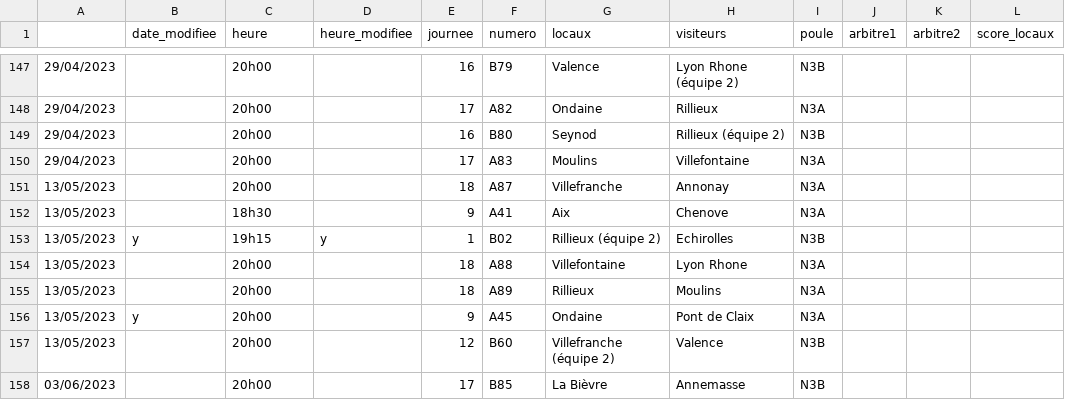
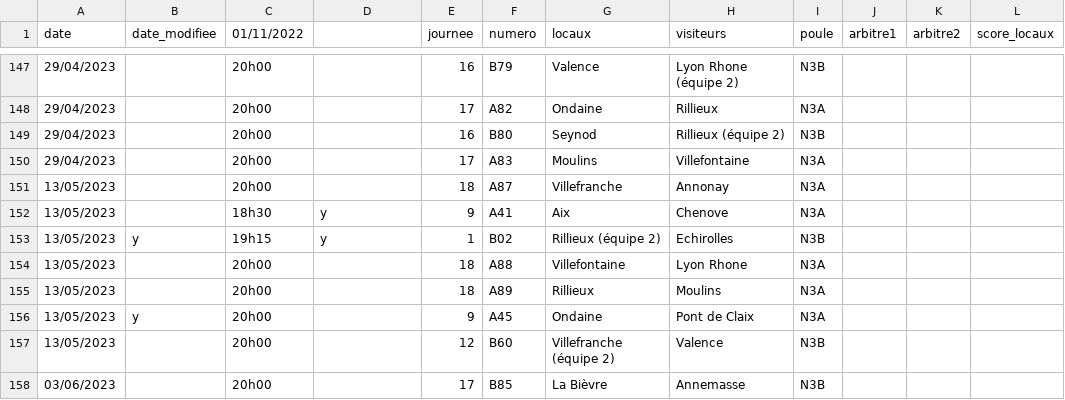
Before and after one commit to praginel/comitesavoienwp, a CSV file: _data/n3-2023.csv, drawn as a sheet; only a part is shown, gaps mark what is left out; the diff covers the shown part only; the diff names each change by its address in the sheet, - before the commit and + after, or states it on an @@ line.

```diff
--- a/_data/n3-2023.csv
+++ b/_data/n3-2023.csv
-A1: (empty)
+A1: date
-C1: heure
+C1: 01/11/2022
-D1: heure_modifiee
+D1: (empty)
-D152: (empty)
+D152: y
```
Also changed, not shown: 1 added row, 1 removed row and 13 edited cells elsewhere in this file.
